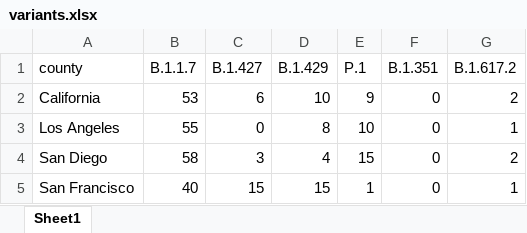
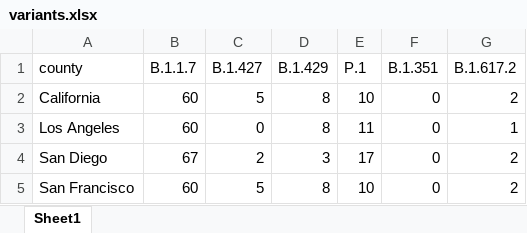
Before and after one commit to LocalEpi/LEMMA-Shiny, an Excel workbook: Inputs/variants.xlsx, sheet Sheet1, drawn as a sheet; values as stored, in another font and other column widths than the file's, no borders; the diff names each change by its address in the sheet, - before the commit and + after, or states it on an @@ line.

Commit message:
update data

```diff
--- a/Inputs/variants.xlsx (sheet Sheet1)
+++ b/Inputs/variants.xlsx (sheet Sheet1)
-B2 (B.1.1.7): 53
+B2 (B.1.1.7): 60
-C2 (B.1.427): 6
+C2 (B.1.427): 5
-D2 (B.1.429): 10
+D2 (B.1.429): 8
-E2 (P.1): 9
+E2 (P.1): 10
-B3 (B.1.1.7): 55
+B3 (B.1.1.7): 60
-E3 (P.1): 10
+E3 (P.1): 11
-B4 (B.1.1.7): 58
+B4 (B.1.1.7): 67
-C4 (B.1.427): 3
+C4 (B.1.427): 2
-D4 (B.1.429): 4
+D4 (B.1.429): 3
-E4 (P.1): 15
+E4 (P.1): 17
-B5 (B.1.1.7): 40
+B5 (B.1.1.7): 60
-C5 (B.1.427): 15
+C5 (B.1.427): 5
-D5 (B.1.429): 15
+D5 (B.1.429): 8
-E5 (P.1): 1
+E5 (P.1): 10
-G5 (B.1.617.2): 1
+G5 (B.1.617.2): 2
```
Also changed, not shown: Inputs/CAcounties.xlsx, 1 other file.
